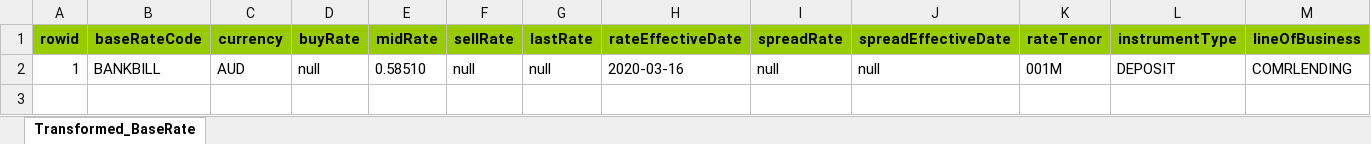
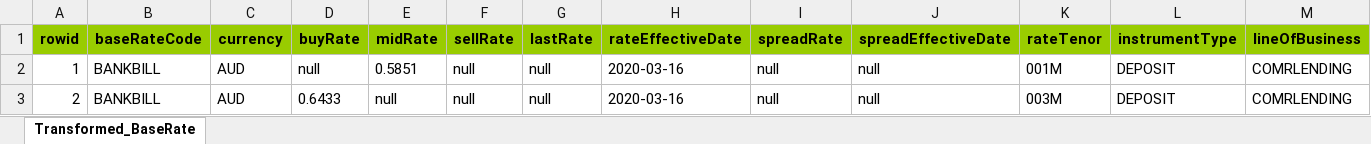
Before and after one commit to shirleenhong/automation-loan-application-cba, an Excel workbook: DataSet/NewUATDeals_DataSet/Transformation_Layer/TL_Base_Rate/BaseRates_Files_16MAR2020/TL_Transformed_Data_BaseRate.xlsx, sheet Transformed_BaseRate, drawn as a sheet; only a part is shown; values as stored, in another font and other column widths than the file's, no borders; rows hold the shown columns only; the diff names each change by its address in the sheet, - before the commit and + after, or states it on an @@ line.

```diff
--- a/DataSet/NewUATDeals_DataSet/Transformation_Layer/TL_Base_Rate/BaseRates_Files_16MAR2020/TL_Transformed_Data_BaseRate.xlsx (sheet Transformed_BaseRate)
+++ b/DataSet/NewUATDeals_DataSet/Transformation_Layer/TL_Base_Rate/BaseRates_Files_16MAR2020/TL_Transformed_Data_BaseRate.xlsx (sheet Transformed_BaseRate)
-E2 (midRate): 0.58510
+E2 (midRate): 0.5851
+row 3: 2 | BANKBILL | AUD | 0.6433 | null | null | null | 2020-03-16 | null | null | 003M | DEPOSIT | COMRLENDING
```
Also changed, not shown: DataSet/NewUATDeals_DataSet/Transformation_Layer/TL_Data_Set_New_UAT.xlsx, 2 other files.
